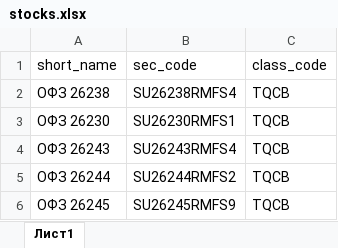
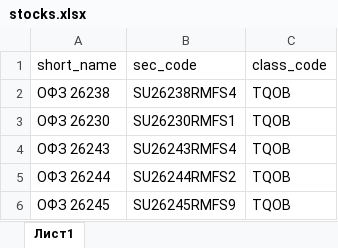
Before and after one commit to may042/simple_trader, an Excel workbook: stocks.xlsx, sheet Лист1, drawn as a sheet; values as stored, in another font and other column widths than the file's, no borders; the diff names each change by its address in the sheet, - before the commit and + after, or states it on an @@ line.

Commit message:
сделал изменение DF через таблицу. Приступаю к исполнению продажи при выполнении всех условий , включая статус задания.

```diff
--- a/stocks.xlsx (sheet Лист1)
+++ b/stocks.xlsx (sheet Лист1)
-C2:C6 (class_code): TQCB
+C2:C6 (class_code): TQOB
```
